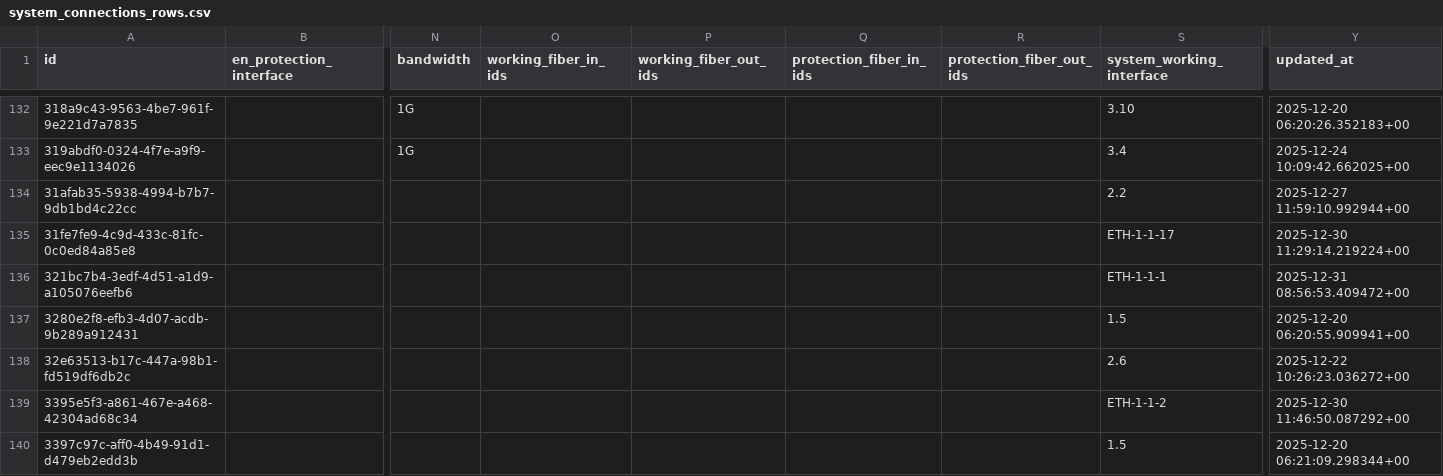
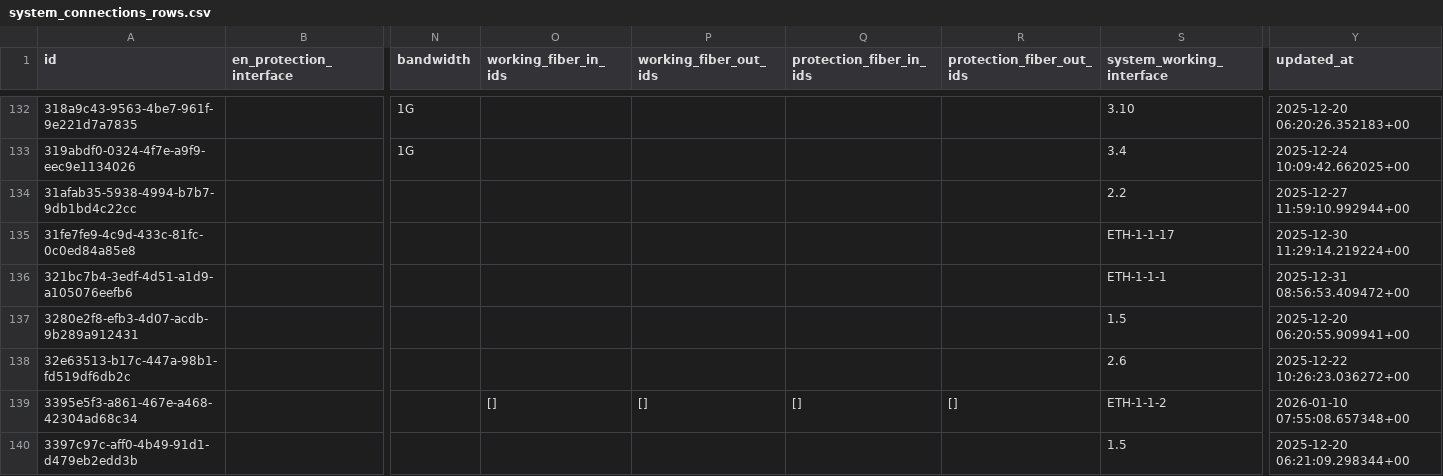
Before and after one commit to sdetmharinavi/hnvtx, a CSV file: data/csv/system_connections_rows.csv, drawn as a sheet; only a part is shown, gaps mark what is left out; the diff covers the shown part only; the diff names each change by its address in the sheet, - before the commit and + after, or states it on an @@ line.

```diff
--- a/data/csv/system_connections_rows.csv
+++ b/data/csv/system_connections_rows.csv
-O139 (working_fiber_in_ids): (empty)
+O139 (working_fiber_in_ids): []
-P139 (working_fiber_out_ids): (empty)
+P139 (working_fiber_out_ids): []
-Q139 (protection_fiber_in_ids): (empty)
+Q139 (protection_fiber_in_ids): []
-R139 (protection_fiber_out_ids): (empty)
+R139 (protection_fiber_out_ids): []
-Y139 (updated_at): 2025-12-30 11:46:50.087292+00
+Y139 (updated_at): 2026-01-10 07:55:08.657348+00
```
Also changed, not shown: 3 added rows and 44 edited cells elsewhere in this file, data/csv/logical_fiber_paths_rows.csv, data/csv/lookup_types_rows.csv, 13 other files.
